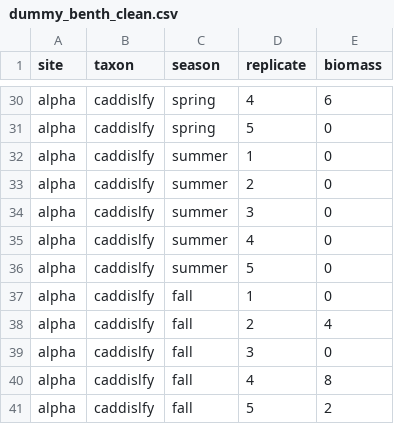
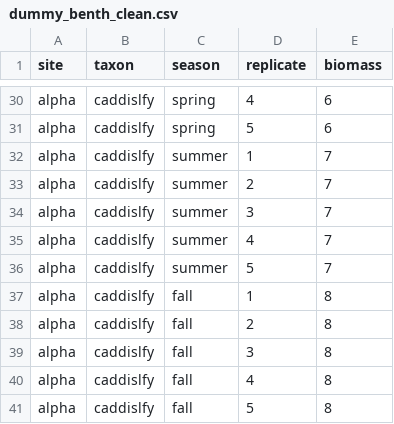
Before and after one commit to JenningsJC/S.Fk.McKenzie_FoodWeb_Study, a CSV file: DataClean/dummy_benth_clean.csv, drawn as a sheet; only a part is shown, gaps mark what is left out; the diff covers the shown part only; the diff names each change by its address in the sheet, - before the commit and + after, or states it on an @@ line.

Commit message:
edit dummy dataset so each combo of taxon and season has a unique biomass value, to better track what experimental code is doing

```diff
--- a/DataClean/dummy_benth_clean.csv
+++ b/DataClean/dummy_benth_clean.csv
-E31 (biomass): 0
+E31 (biomass): 6
-E32:E36 (biomass): 0
+E32:E36 (biomass): 7
-E37 (biomass): 0
+E37 (biomass): 8
-E38 (biomass): 4
+E38 (biomass): 8
-E39 (biomass): 0
+E39 (biomass): 8
-E41 (biomass): 2
+E41 (biomass): 8
```
Also changed, not shown: 25 edited cells elsewhere in this file.
